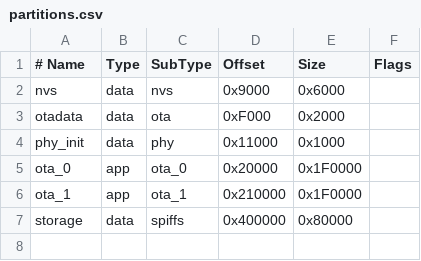
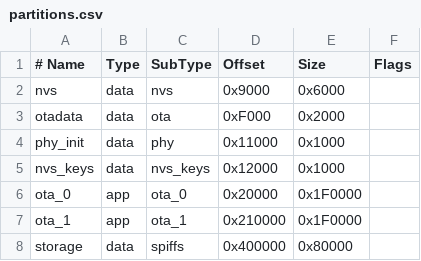
Before and after one commit to SirPangolin/boorker-watchdog, a CSV file: firmware/partitions.csv, drawn as a sheet.

```diff
--- a/firmware/partitions.csv
+++ b/firmware/partitions.csv
@@ -4,2 +4,3 @@ otadata,  data, ota,     0xF000,  0x2000,
 phy_init, data, phy,     0x11000, 0x1000,
+nvs_keys, data, nvs_keys,0x12000, 0x1000,
 ota_0,    app,  ota_0,   0x20000, 0x1F0000,
```
